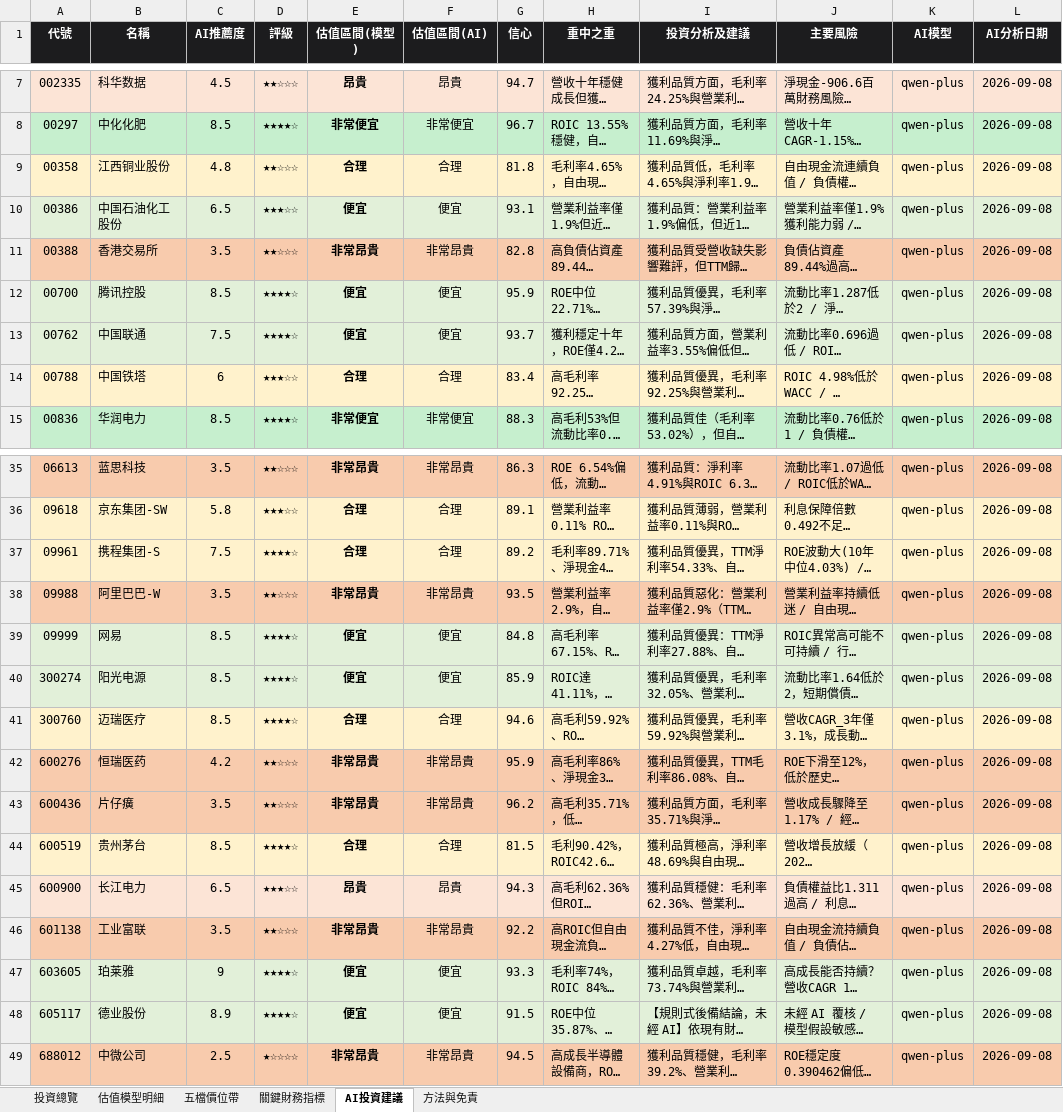
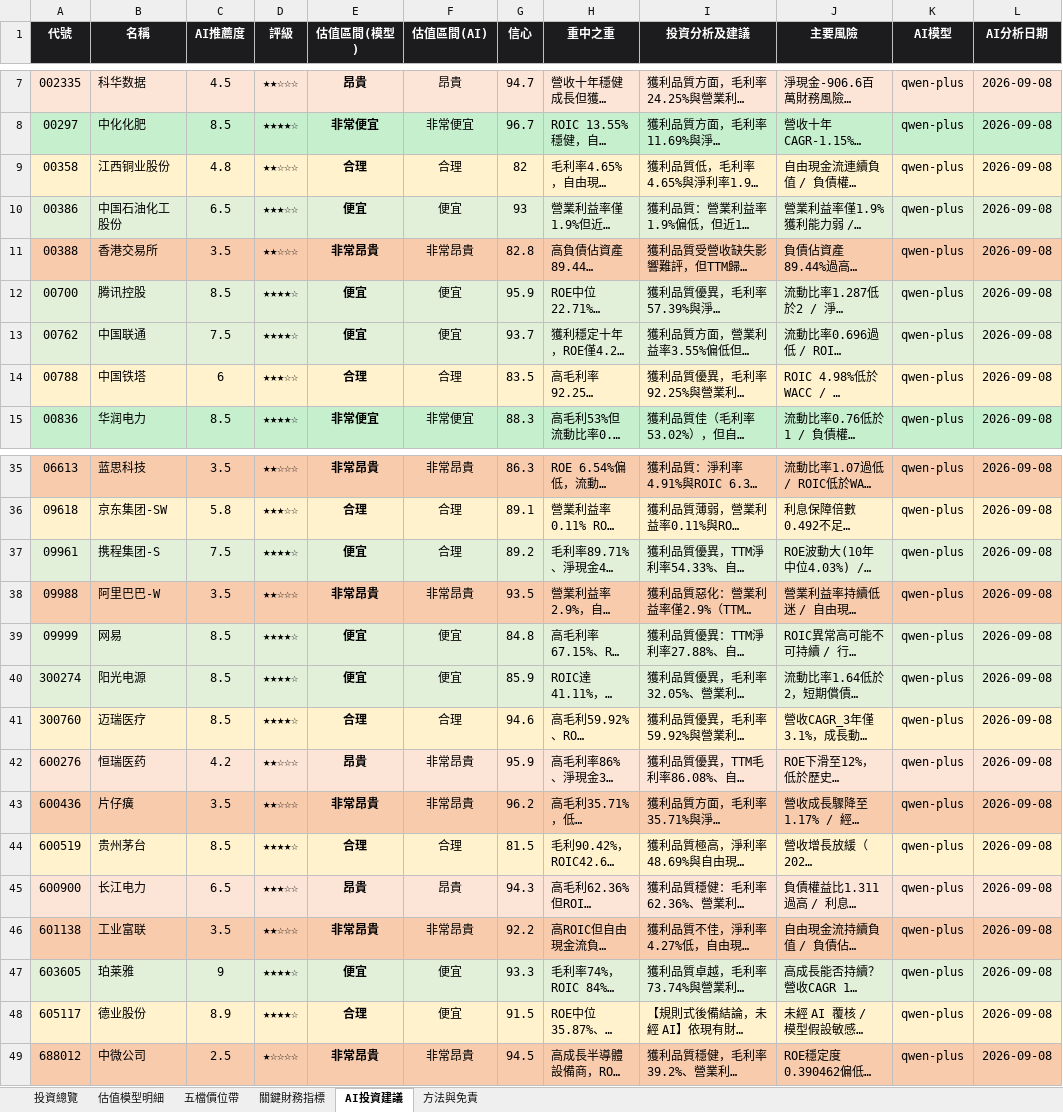
Before and after one commit to wbensonw/AI_stock_intrinsic_value, an Excel workbook: docs/reports/內在價值報告_20260911.xlsx, sheet AI投資建議, drawn as a sheet; only a part is shown, gaps mark what is left out; long unchanged cells end in …; values as stored, in another font and other column widths than the file's, no borders; conditional formats not drawn; the diff names each change by its address in the sheet, - before the commit and + after, or states it on an @@ line.

```diff
--- a/docs/reports/內在價值報告_20260911.xlsx (sheet AI投資建議)
+++ b/docs/reports/內在價值報告_20260911.xlsx (sheet AI投資建議)
-G9 (信心): 81.8
+G9 (信心): 82
-G10 (信心): 93.1
+G10 (信心): 93
-G14 (信心): 83.4
+G14 (信心): 83.5
-A37:L37 fill: #FFF2CC
+A37:L37 fill: #E2F0D9
-E37 (估值區間(模型)): 合理
+E37 (估值區間(模型)): 便宜
-A42:L42 fill: #F8CBAD
+A42:L42 fill: #FCE4D6
-E42 (估值區間(模型)): 非常昂貴
+E42 (估值區間(模型)): 昂貴
-A48:L48 fill: #E2F0D9
+A48:L48 fill: #FFF2CC
-E48 (估值區間(模型)): 便宜
+E48 (估值區間(模型)): 合理
```
Also changed, not shown: sheet 投資總覽, sheet 五檔價位帶, sheet 估值模型明細.
